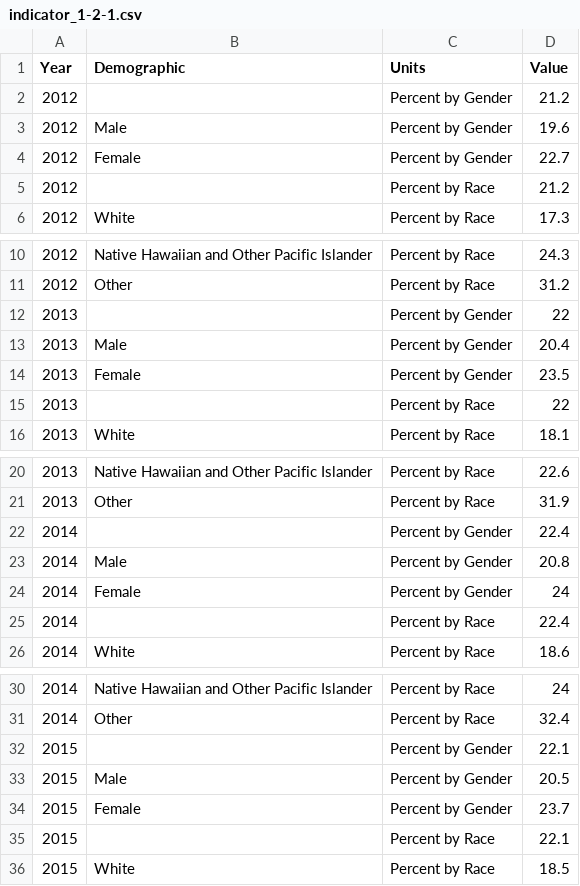
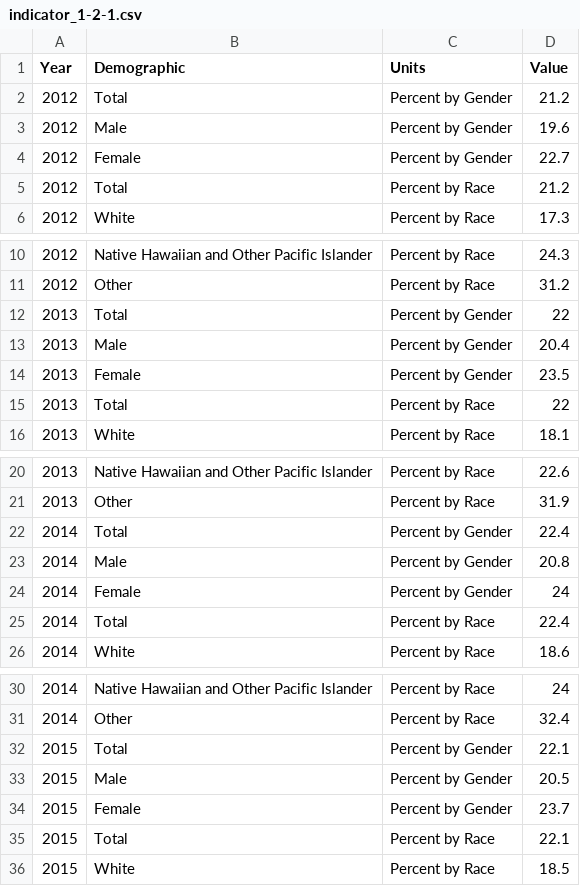
Before and after one commit to CityOfLosAngeles/open-sdg-data-starter, a CSV file: data/indicator_1-2-1.csv, drawn as a sheet; only a part is shown, gaps mark what is left out; the diff covers the shown part only.

Commit message:
Update indicator_1-2-1.csv

```diff
--- a/data/indicator_1-2-1.csv
+++ b/data/indicator_1-2-1.csv
@@ -1,6 +1,6 @@
 Year,Demographic,Units,Value
-2012,,Percent by Gender,21.2
+2012,Total,Percent by Gender,21.2
 2012,Male,Percent by Gender,19.6
 2012,Female,Percent by Gender,22.7
-2012,,Percent by Race,21.2
+2012,Total,Percent by Race,21.2
 2012,White,Percent by Race,17.3
@@ -11,6 +11,6 @@ Year,Demographic,Units,Value
 2012,Other,Percent by Race,31.2
-2013,,Percent by Gender,22
+2013,Total,Percent by Gender,22
 2013,Male,Percent by Gender,20.4
 2013,Female,Percent by Gender,23.5
-2013,,Percent by Race,22
+2013,Total,Percent by Race,22
 2013,White,Percent by Race,18.1
@@ -21,6 +21,6 @@ Year,Demographic,Units,Value
 2013,Other,Percent by Race,31.9
-2014,,Percent by Gender,22.4
+2014,Total,Percent by Gender,22.4
 2014,Male,Percent by Gender,20.8
 2014,Female,Percent by Gender,24
-2014,,Percent by Race,22.4
+2014,Total,Percent by Race,22.4
 2014,White,Percent by Race,18.6
@@ -31,6 +31,6 @@ Year,Demographic,Units,Value
 2014,Other,Percent by Race,32.4
-2015,,Percent by Gender,22.1
+2015,Total,Percent by Gender,22.1
 2015,Male,Percent by Gender,20.5
 2015,Female,Percent by Gender,23.7
-2015,,Percent by Race,22.1
+2015,Total,Percent by Race,22.1
 2015,White,Percent by Race,18.5
```
Also changed, not shown: 4 edited cells elsewhere in this file.
